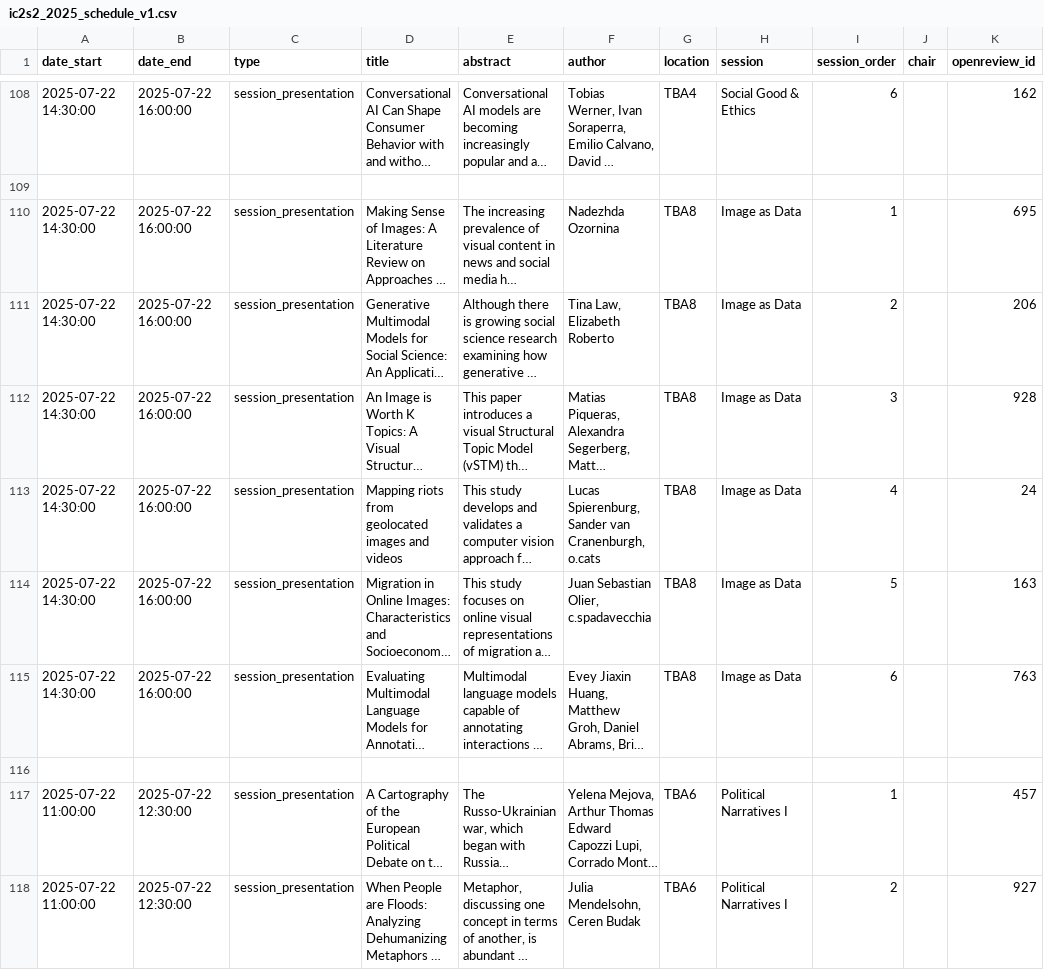
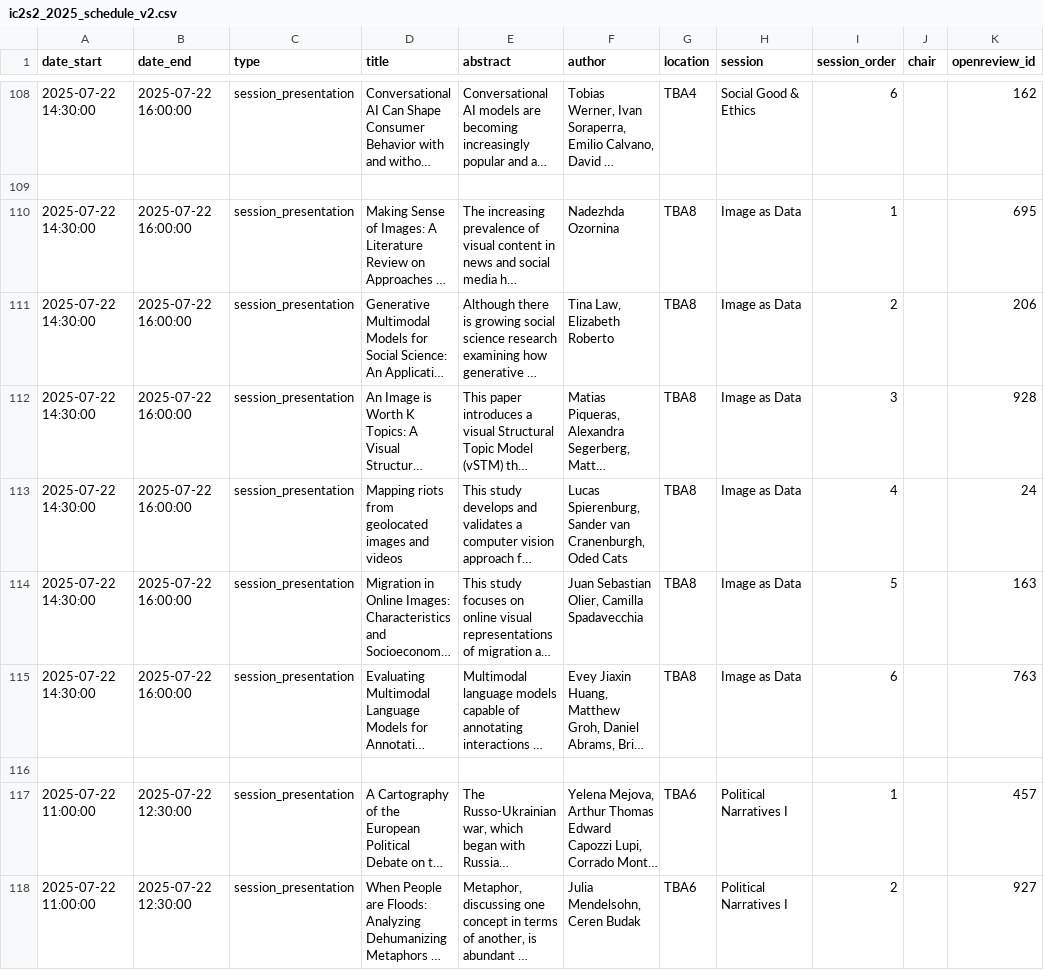
Before and after one commit to nathanlesage/ic2s2-2025, a CSV file: files/ic2s2_2025_schedule_v2.csv (was files/ic2s2_2025_schedule_v1.csv), drawn as a sheet; only a part is shown, gaps mark what is left out; long unchanged cells end in …; the diff covers the shown part only; the diff names each change by its address in the sheet, - before the commit and + after, or states it on an @@ line.

```diff
--- a/files/ic2s2_2025_schedule_v1.csv
+++ b/files/ic2s2_2025_schedule_v2.csv
-F113 (author): …van Cranenburgh, o.cats
+F113 (author): …van Cranenburgh, Oded Cats
-F114 (author): Juan Sebastian Olier, c.spadavecchia
+F114 (author): Juan Sebastian Olier, Camilla Spadavecchia
```
Also changed, not shown: 2 added rows, 1 removed row and 80 edited cells elsewhere in this file, 1 other file.
